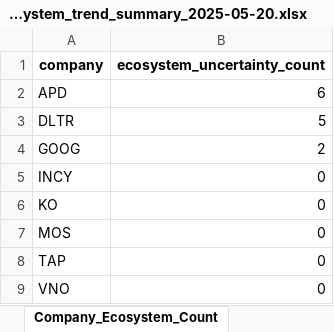
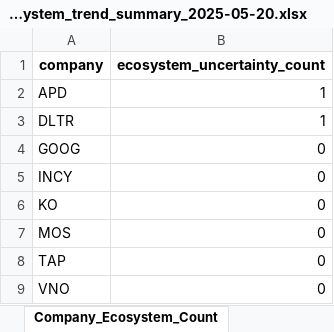
Before and after one commit to Jan-MarcoN/Stock-Earnings-Call-Transcript-Natural-Language-Processing, an Excel workbook: outputs/2025-05-20/ecosystem_trend_summary_2025-05-20.xlsx, sheet Company_Ecosystem_Count, drawn as a sheet; values as stored, in another font and other column widths than the file's, no borders; the diff names each change by its address in the sheet, - before the commit and + after, or states it on an @@ line.

```diff
--- a/outputs/2025-05-20/ecosystem_trend_summary_2025-05-20.xlsx (sheet Company_Ecosystem_Count)
+++ b/outputs/2025-05-20/ecosystem_trend_summary_2025-05-20.xlsx (sheet Company_Ecosystem_Count)
-B2 (ecosystem_uncertainty_count): 6
+B2 (ecosystem_uncertainty_count): 1
-B3 (ecosystem_uncertainty_count): 5
+B3 (ecosystem_uncertainty_count): 1
-B4 (ecosystem_uncertainty_count): 2
+B4 (ecosystem_uncertainty_count): 0
```
Also changed, not shown: sheet Year_Ecosystem_Framing, sheet Ecosystem_Framing_Cooccurrence, outputs/2025-05-20/hydrogen_matches_2025-05-20.xlsx, outputs/2025-05-20/preprocessed_sentences_2025-05-20.xlsx, 7 other files.
